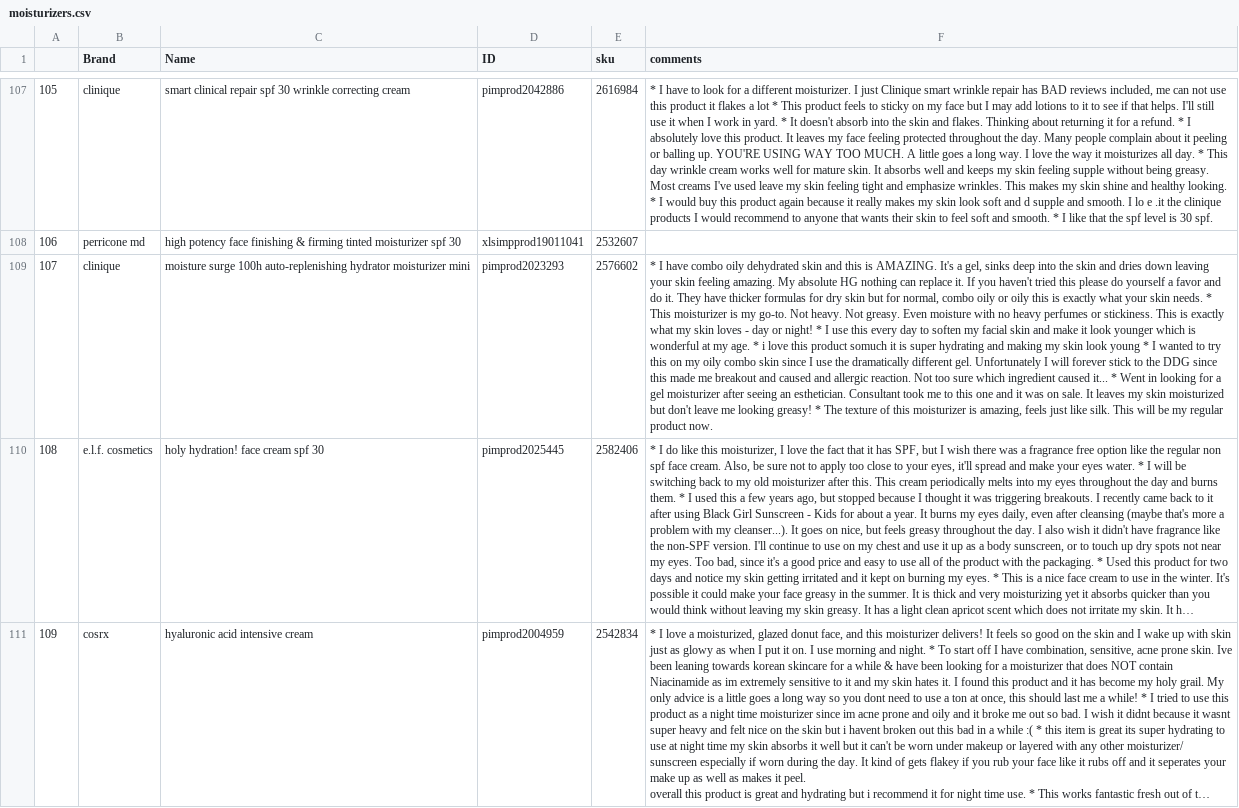
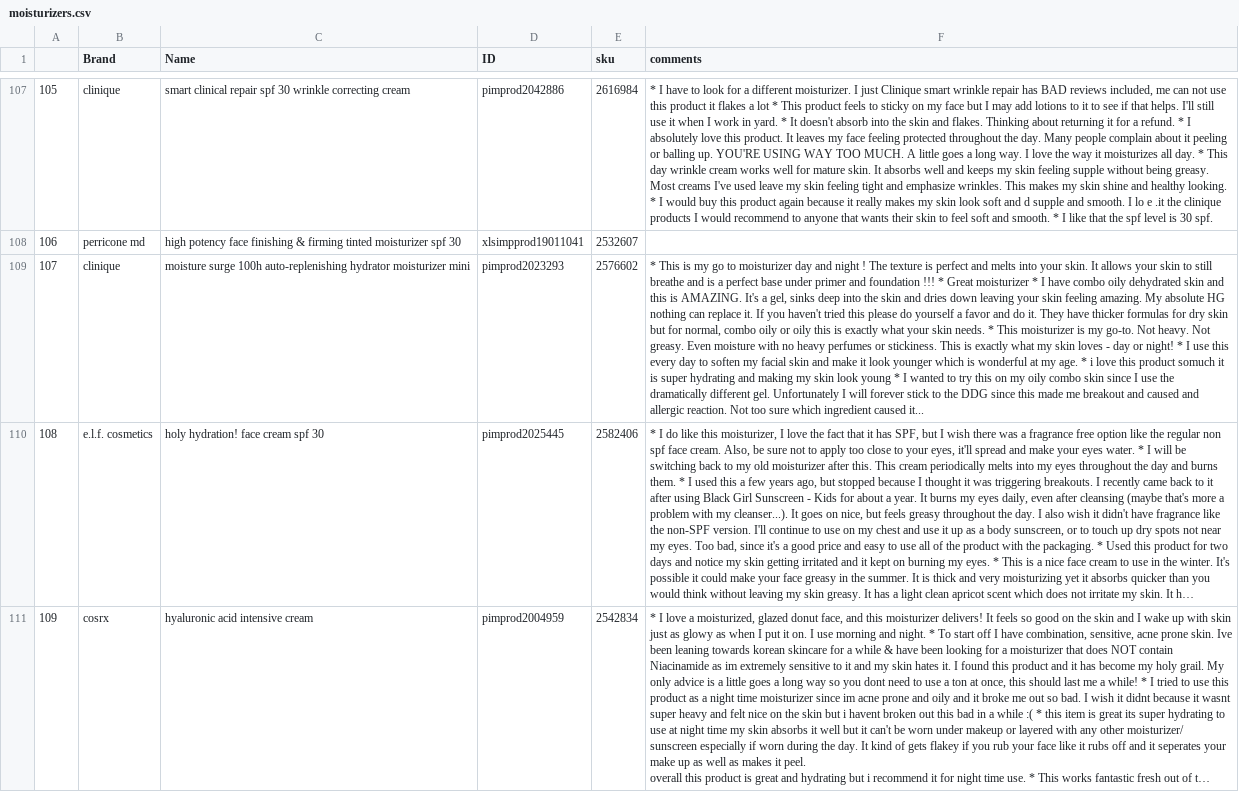
Before and after one commit to pavi2803/DermSight_Skincare_Beauty_Review_APP, a CSV file: moisturizers.csv, drawn as a sheet; only a part is shown, gaps mark what is left out; long unchanged cells end in …; the diff covers the shown part only; the diff names each change by its address in the sheet, - before the commit and + after, or states it on an @@ line.

```diff
--- a/moisturizers.csv
+++ b/moisturizers.csv
-F109 (comments): * I have combo oily dehydrated skin and this is AMAZING. It's a gel, sinks deep into the skin and dries down leaving your skin feeling amazing. My absolute HG nothing can replace it. If you haven't tried this please do yourself a favor and do it. They have thicker formulas for dry skin but for normal, combo oily or oily this is exactly what your skin needs. * This moisturizer is my go-to. Not heavy. Not greasy. Even moisture with no heavy perfumes or stickiness. This is exactly what my skin loves - day or night! * I use this every day to soften my facial skin and make it look younger which is wonderful at my age. * i love this product somuch it is super hydrating and making my skin look young * I wanted to try this on my oily combo skin since I use the dramatically different gel. Unfortunately I will forever stick to the DDG since this made me breakout and caused and allergic reaction. Not too sure which ingredient caused it... * Went in looking for a gel moisturizer after seeing an esthetician. Consultant took me to this one and it was on sale. It leaves my skin moisturized but don't leave me looking greasy! * The texture of this moisturizer is amazing, feels just like silk. This will be my regular product now.
+F109 (comments): * This is my go to moisturizer day and night ! The texture is perfect and melts into your skin. It allows your skin to still breathe and is a perfect base under primer and foundation !!! * Great moisturizer * I have combo oily dehydrated skin and this is AMAZING. It's a gel, sinks deep into the skin and dries down leaving your skin feeling amazing. My absolute HG nothing can replace it. If you haven't tried this please do yourself a favor and do it. They have thicker formulas for dry skin but for normal, combo oily or oily this is exactly what your skin needs. * This moisturizer is my go-to. Not heavy. Not greasy. Even moisture with no heavy perfumes or stickiness. This is exactly what my skin loves - day or night! * I use this every day to soften my facial skin and make it look younger which is wonderful at my age. * i love this product somuch it is super hydrating and making my skin look young * I wanted to try this on my oily combo skin since I use the dramatically different gel. Unfortunately I will forever stick to the DDG since this made me breakout and caused and allergic reaction. Not too sure which ingredient caused it...
```
Also changed, not shown: 25 edited cells elsewhere in this file.
